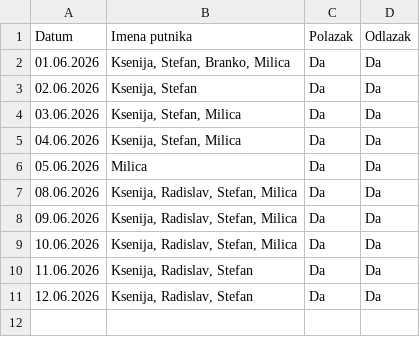
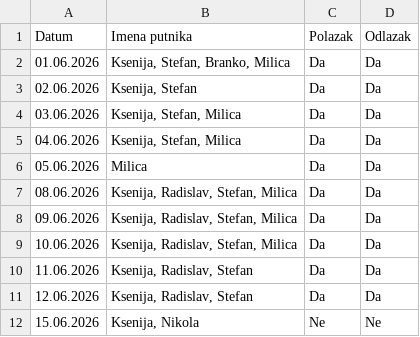
Before and after one commit to GeorgeTheGallant/TravelMB, a CSV file: baza.csv, drawn as a sheet; the diff names each change by its address in the sheet, - before the commit and + after, or states it on an @@ line.

Commit message:
Automatsko osvežavanje baze putnika

```diff
--- a/baza.csv
+++ b/baza.csv
+row 12: 15.06.2026 | Ksenija, Nikola | Ne | Ne
```
